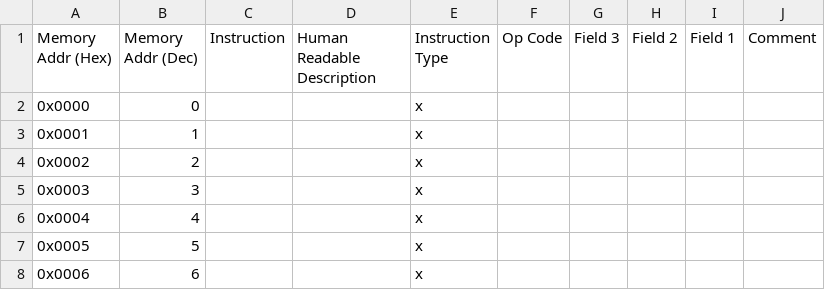
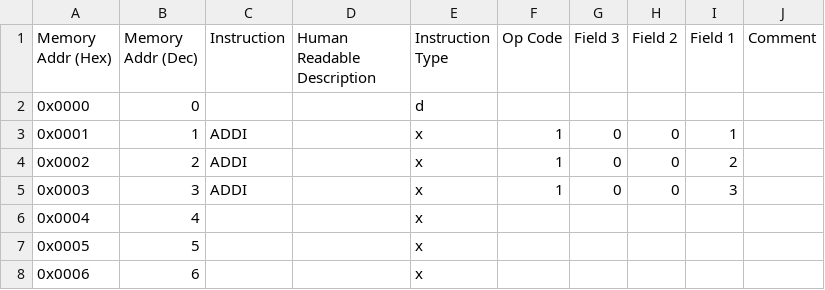
Before and after one commit to alan4186/16bit-Processor, a CSV file: Instruction_Plan/Blank_Program_Template.csv, drawn as a sheet; only a part is shown.

```diff
--- a/Instruction_Plan/Blank_Program_Template.csv
+++ b/Instruction_Plan/Blank_Program_Template.csv
@@ -1,6 +1,6 @@
 Memory Addr (Hex),Memory Addr (Dec),Instruction,Human Readable Description,Instruction Type,Op Code,Field 3,Field 2,Field 1,Comment ,,,,
-0x0000,0,,,x,,,,,,,,,
-0x0001,1,,,x,,,,,,,,,
-0x0002,2,,,x,,,,,,,,,
-0x0003,3,,,x,,,,,,,,,
+0x0000,0,,,d,,,,,,,,,
+0x0001,1,ADDI,,x,1,0,0,1,,,,,
+0x0002,2,ADDI,,x,1,0,0,2,,,,,
+0x0003,3,ADDI,,x,1,0,0,3,,,,,
 0x0004,4,,,x,,,,,,,,,
```
Also changed, not shown: Instruction_Plan/RAM_Test.csv, Instruction_Plan/Scalar_x_Matrix.csv, 2 other files.
